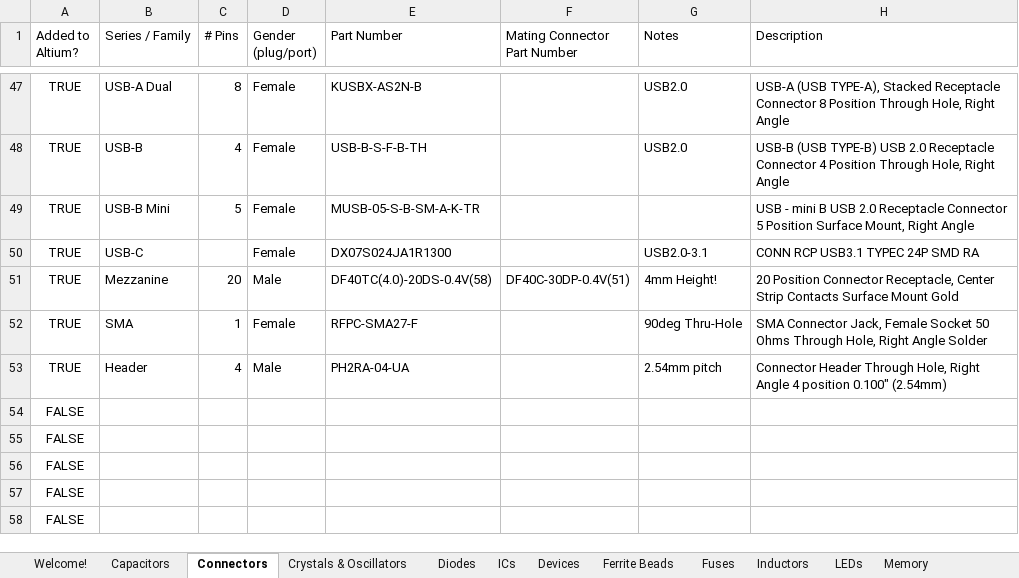
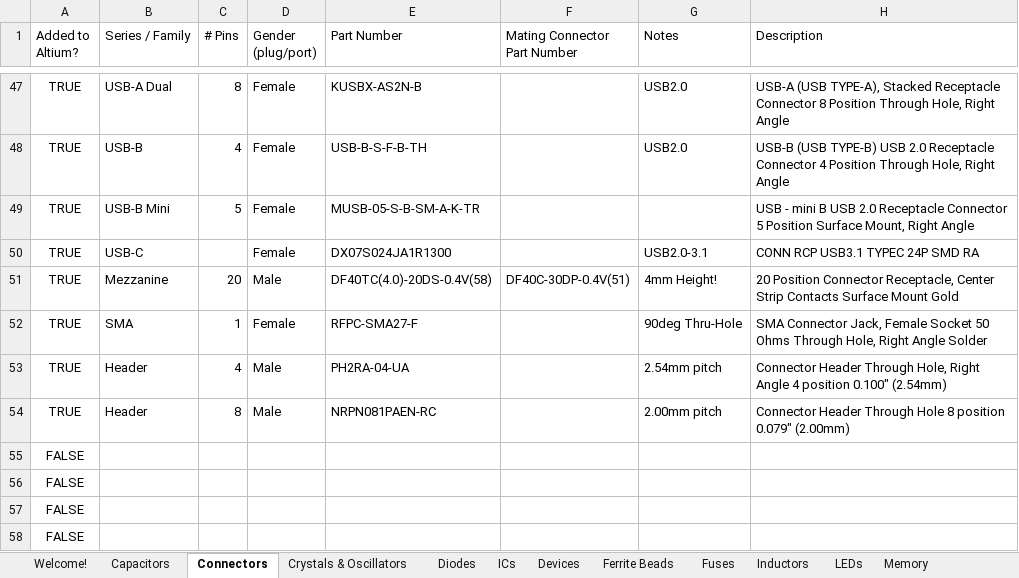
Before and after one commit to uf-mil-electrical/MIL-Altium, an Excel workbook: Altium Parts.xlsx, sheet Connectors, drawn as a sheet; only a part is shown, gaps mark what is left out; values as stored, in another font and other column widths than the file's, no borders; table styles not drawn; removed rows and columns are numbered as before the commit, all else as after; the diff names each change by its address in the sheet, - before the commit and + after, or states it on an @@ line.

```diff
--- a/Altium Parts.xlsx (sheet Connectors)
+++ b/Altium Parts.xlsx (sheet Connectors)
-row 54: FALSE
+row 54: TRUE | Header | 8 | Male | NRPN081PAEN-RC |  | 2.00mm pitch | Connector Header Through Hole 8 position 0.079" (2.00mm)
```
Also changed, not shown: sheet Devices, 9 other files.
